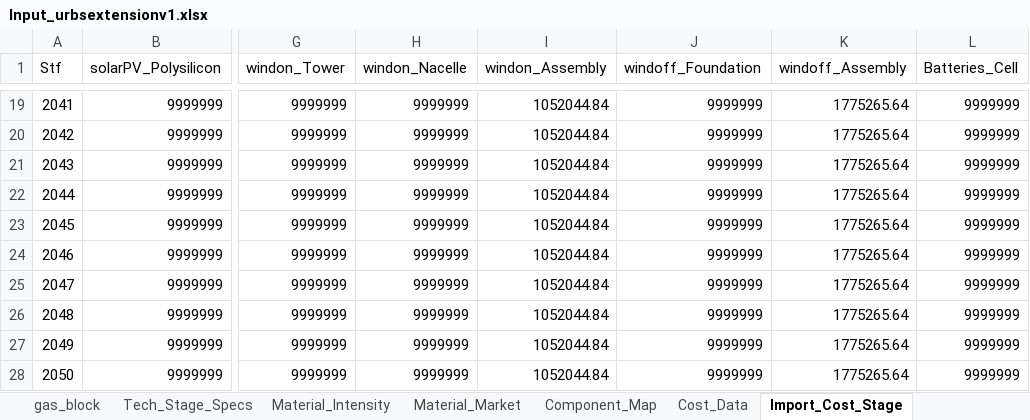
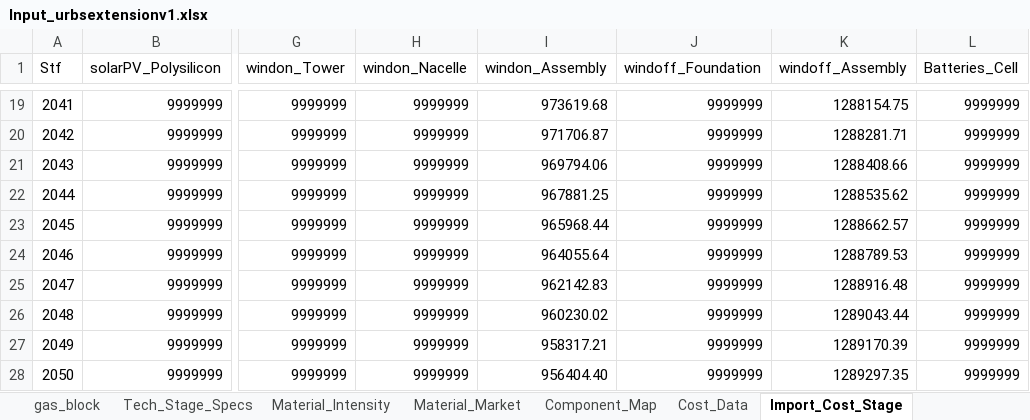
Before and after one commit to oitzingermaximilian/urbs-materials, an Excel workbook: Input_urbsextensionv1.xlsx, sheet Import_Cost_Stage, drawn as a sheet; only a part is shown, gaps mark what is left out; values as stored, in another font and other column widths than the file's, no borders; the diff covers the shown part only; the diff names each change by its address in the sheet, - before the commit and + after, or states it on an @@ line.

```diff
--- a/Input_urbsextensionv1.xlsx (sheet Import_Cost_Stage)
+++ b/Input_urbsextensionv1.xlsx (sheet Import_Cost_Stage)
-I19 (windon_Assembly): 1052044.84
+I19 (windon_Assembly): 973619.68
-K19 (windoff_Assembly): 1775265.64
+K19 (windoff_Assembly): 1288154.75
-I20 (windon_Assembly): 1052044.84
+I20 (windon_Assembly): 971706.87
-K20 (windoff_Assembly): 1775265.64
+K20 (windoff_Assembly): 1288281.71
-I21 (windon_Assembly): 1052044.84
+I21 (windon_Assembly): 969794.06
-K21 (windoff_Assembly): 1775265.64
+K21 (windoff_Assembly): 1288408.66
-I22 (windon_Assembly): 1052044.84
+I22 (windon_Assembly): 967881.25
-K22 (windoff_Assembly): 1775265.64
+K22 (windoff_Assembly): 1288535.62
-I23 (windon_Assembly): 1052044.84
+I23 (windon_Assembly): 965968.44
-K23 (windoff_Assembly): 1775265.64
+K23 (windoff_Assembly): 1288662.57
-I24 (windon_Assembly): 1052044.84
+I24 (windon_Assembly): 964055.64
-K24 (windoff_Assembly): 1775265.64
+K24 (windoff_Assembly): 1288789.53
-I25 (windon_Assembly): 1052044.84
+I25 (windon_Assembly): 962142.83
-K25 (windoff_Assembly): 1775265.64
+K25 (windoff_Assembly): 1288916.48
-I26 (windon_Assembly): 1052044.84
+I26 (windon_Assembly): 960230.02
-K26 (windoff_Assembly): 1775265.64
+K26 (windoff_Assembly): 1289043.44
-I27 (windon_Assembly): 1052044.84
+I27 (windon_Assembly): 958317.21
-K27 (windoff_Assembly): 1775265.64
+K27 (windoff_Assembly): 1289170.39
-I28 (windon_Assembly): 1052044.84
+I28 (windon_Assembly): 956404.40
-K28 (windoff_Assembly): 1775265.64
+K28 (windoff_Assembly): 1289297.35
```
Also changed, not shown: 32 edited cells elsewhere in this sheet.
